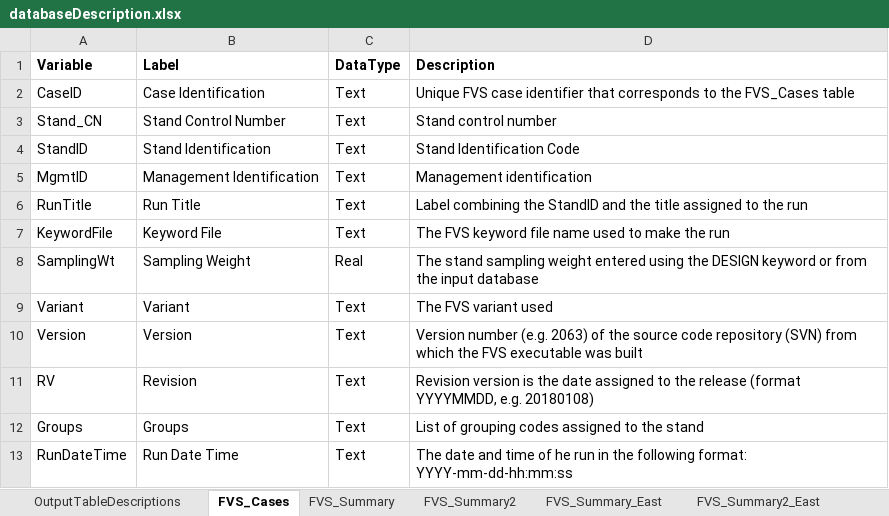
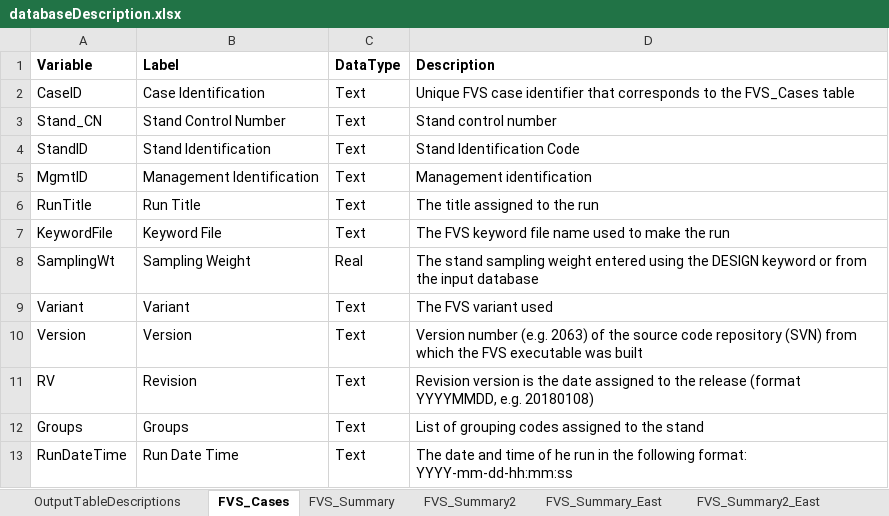
Before and after one commit to USDAForestService/ForestVegetationSimulator-Interface, an Excel workbook: shinyFVSOnlineDev/databaseDescription.xlsx, sheet FVS_Cases, drawn as a sheet; values as stored, in another font and other column widths than the file's, no borders; the diff names each change by its address in the sheet, - before the commit and + after, or states it on an @@ line.

Commit message:
FVSOnlineDev: Fixed some errors in the databaseDescriptions and streamlined the code in server.R that is used to render those tables. Now, partially empty rows are not displayed.
git-svn-id: svn+ssh://svn.code.sf.net/p/open-fvs/code/rFVS@3023 90b89b48-9230-0de4-5065-812dd12741b8

```diff
--- a/shinyFVSOnlineDev/databaseDescription.xlsx (sheet FVS_Cases)
+++ b/shinyFVSOnlineDev/databaseDescription.xlsx (sheet FVS_Cases)
-D6 (Description): Label combining the StandID and the title assigned to the run
+D6 (Description): The title assigned to the run
```
Also changed, not shown: sheet CmpMetaData, sheet OutputTableDescriptions, other sheet tabs, 1 other file.
